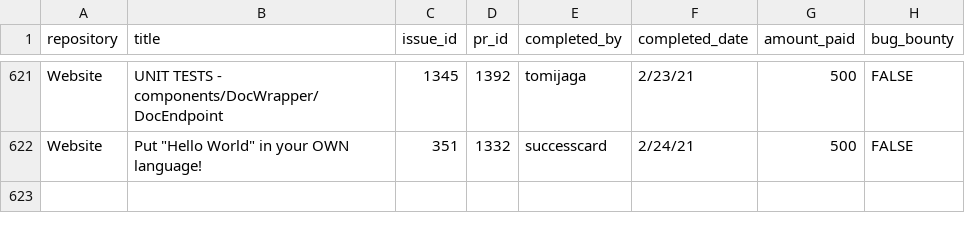
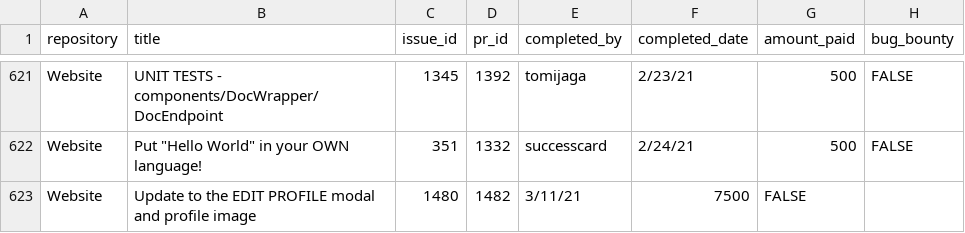
Before and after one commit to buckyroberts/Payment-Processor, a CSV file: csvs/tasks.csv, drawn as a sheet; only a part is shown, gaps mark what is left out.

Commit message:
Update tasks.csv

```diff
--- a/csvs/tasks.csv
+++ b/csvs/tasks.csv
@@ -622 +622,2 @@ Website,UNIT TESTS - components/DocWrapper/DocEndpoint,1345,1392,tomijaga,2/23/2
 Website,"Put ""Hello World"" in your OWN language!",351,1332,successcard,2/24/21,500,FALSE
+Website,Update to the EDIT PROFILE modal and profile image,1480,1482,3/11/21,7500,FALSE
```
